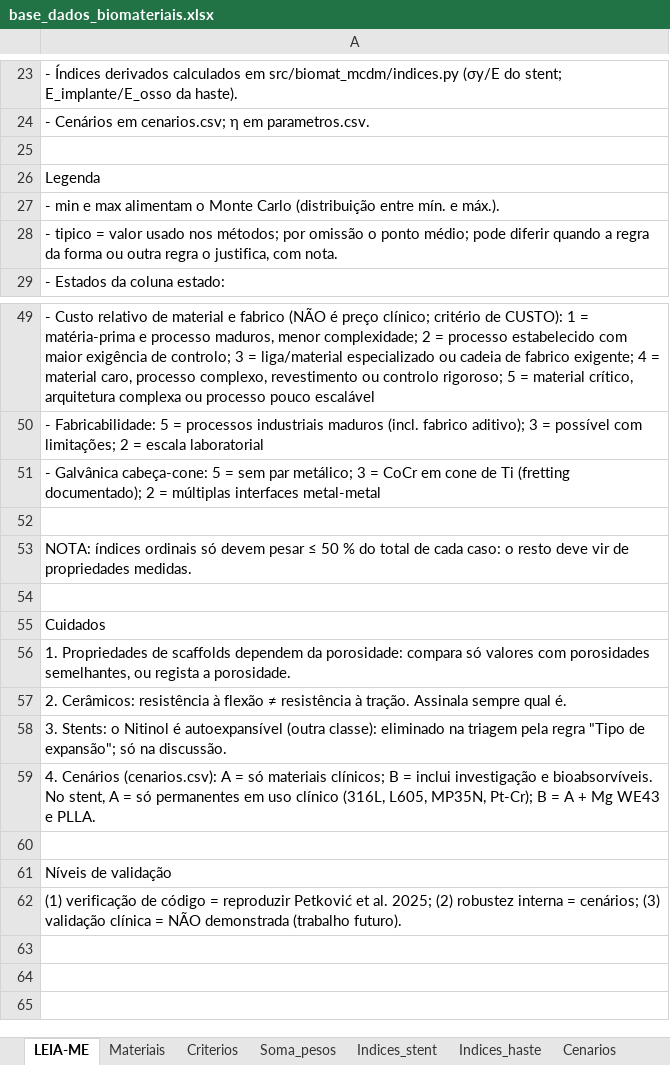
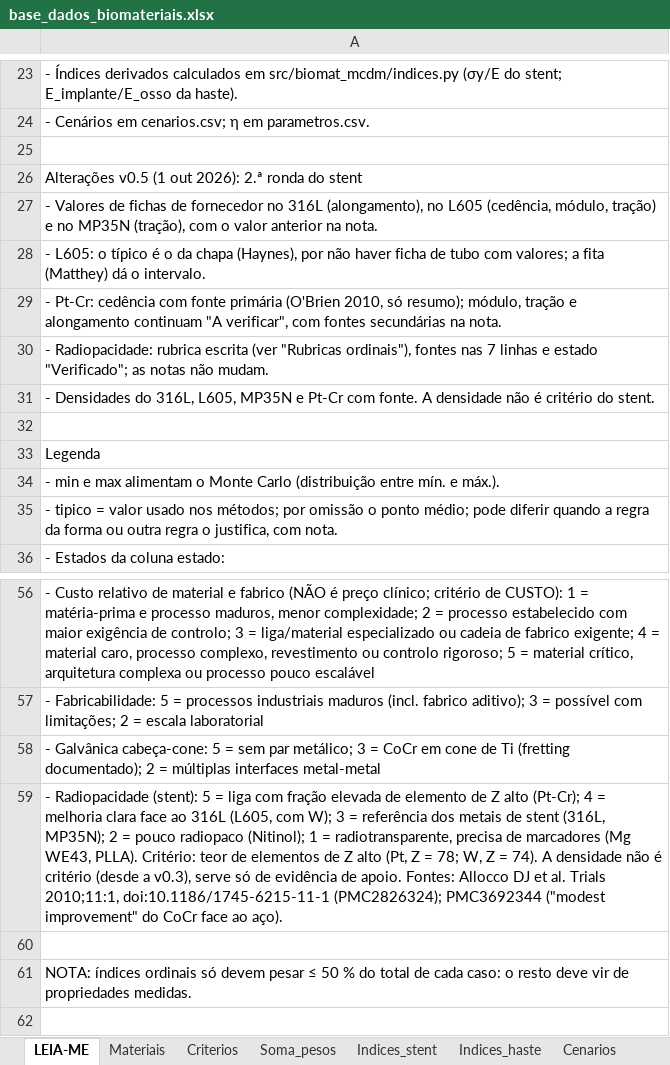
Before and after one commit to andremassuca/biomat-mcdm, an Excel workbook: data/base_dados_biomateriais.xlsx, sheet LEIA-ME, drawn as a sheet; only a part is shown, gaps mark what is left out; the shorter side is filled out with more unchanged rows; values as stored, in another font and other column widths than the file's, no borders; the diff names each change by its address in the sheet, - before the commit and + after, or states it on an @@ line.

Commit message:
Stent, 2.ª ronda: valores de fornecedor do 316L, L605 e MP35N, rubrica e fontes da radiopacidade, densidades; ponto de situação

```diff
--- a/data/base_dados_biomateriais.xlsx (sheet LEIA-ME)
+++ b/data/base_dados_biomateriais.xlsx (sheet LEIA-ME)
+row 26: Alterações v0.5 (1 out 2026): 2.ª ronda do stent
+row 27: - Valores de fichas de fornecedor no 316L (alongamento), no L605 (cedência, módulo, tração) e no MP35N (tração), com o valor anterior na nota.
+row 28: - L605: o típico é o da chapa (Haynes), por não haver ficha de tubo com valores; a fita (Matthey) dá o intervalo.
+row 29: - Pt-Cr: cedência com fonte primária (O'Brien 2010, só resumo); módulo, tração e alongamento continuam "A verificar", com fontes secundárias na nota.
+row 30: - Radiopacidade: rubrica escrita (ver "Rubricas ordinais"), fontes nas 7 linhas e estado "Verificado"; as notas não mudam.
+row 31: - Densidades do 316L, L605, MP35N e Pt-Cr com fonte. A densidade não é critério do stent.
+row 32: (empty)
+row 59: - Radiopacidade (stent): 5 = liga com fração elevada de elemento de Z alto (Pt-Cr); 4 = melhoria clara face ao 316L (L605, com W); 3 = referência dos metais de stent (316L, MP35N); 2 = pouco radiopaco (Nitinol); 1 = radiotransparente, precisa de marcadores (Mg WE43, PLLA). Critério: teor de elementos de Z alto (Pt, Z = 78; W, Z = 74). A densidade não é critério (desde a v0.3), serve só de evidência de apoio. Fontes: Allocco DJ et al. Trials 2010;11:1, doi:10.1186/1745-6215-11-1 (PMC2826324); PMC3692344 ("modest improvement" do CoCr face ao aço).
```
Also changed, not shown: sheet Materiais, sheet Indices_stent, 7 other files.
